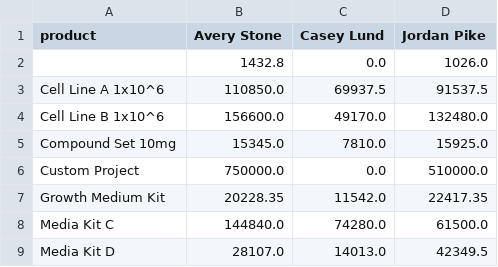
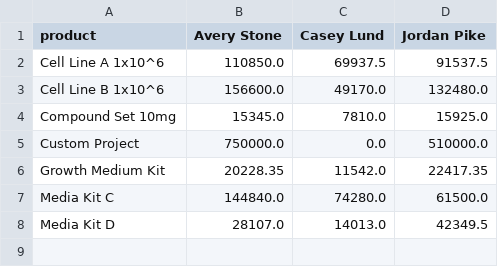
Before and after one commit to rbanola1/RevOps-Portfolio, a CSV file: 01-sales-kpi-dashboard/data/product_by_rep.csv, drawn as a sheet; the diff names each change by its address in the sheet, - before the commit and + after, or states it on an @@ line.

```diff
--- a/01-sales-kpi-dashboard/data/product_by_rep.csv
+++ b/01-sales-kpi-dashboard/data/product_by_rep.csv
-row 2:  | 1432.8 | 0.0 | 1026.0
```
Also changed, not shown: 01-sales-kpi-dashboard/data/product_by_quarter.csv, 01-sales-kpi-dashboard/data/product_by_region.csv, 2 other files.
